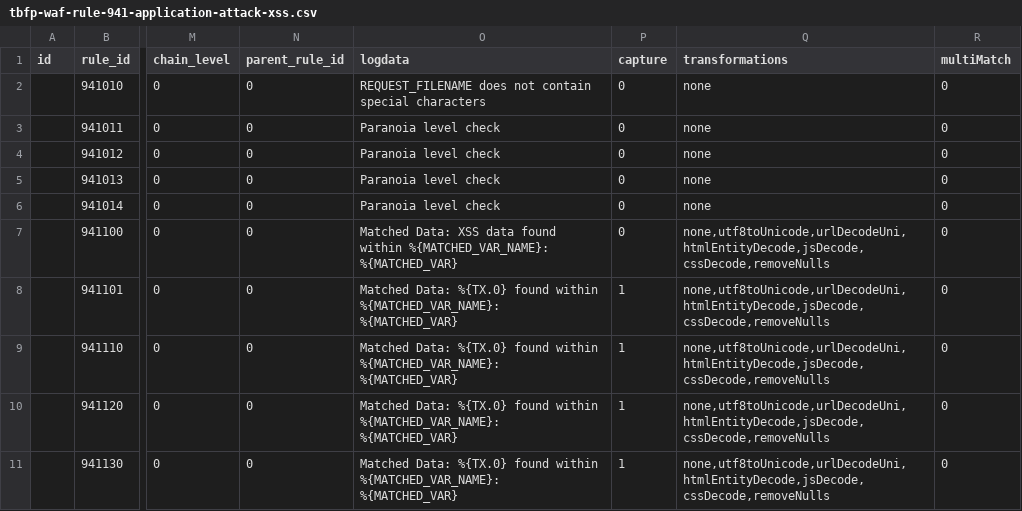
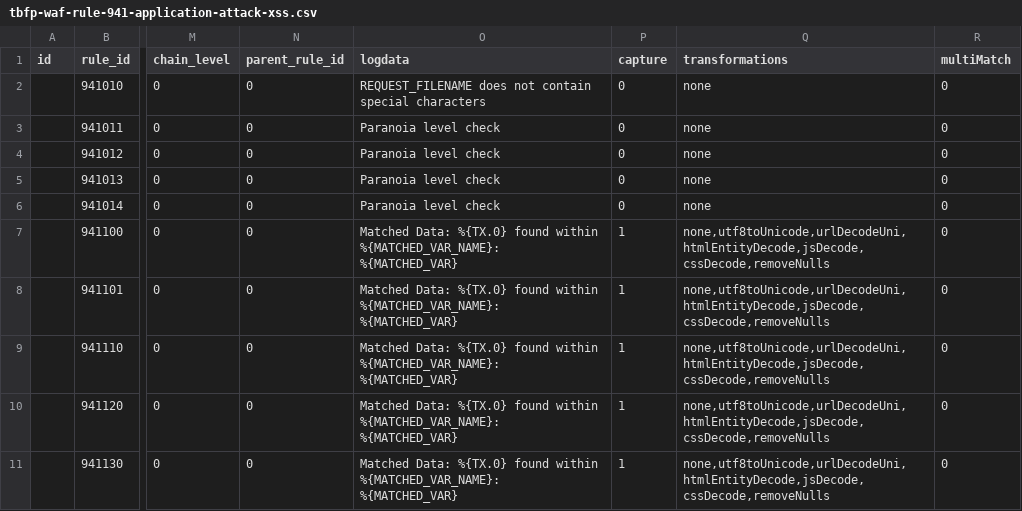
Before and after one commit to teckglobal/teckglobal-bfp-waf-rules, a CSV file: rules/tbfp-waf-rule-941-application-attack-xss.csv, drawn as a sheet; only a part is shown, gaps mark what is left out; the diff names each change by its address in the sheet, - before the commit and + after, or states it on an @@ line.

Commit message:
Update tbfp-waf-rule-941-application-attack-xss.csv

```diff
--- a/rules/tbfp-waf-rule-941-application-attack-xss.csv
+++ b/rules/tbfp-waf-rule-941-application-attack-xss.csv
-O7 (logdata): Matched Data: XSS data found within…
+O7 (logdata): Matched Data: %{TX.0} found within…
-P7 (capture): 0
+P7 (capture): 1
```
